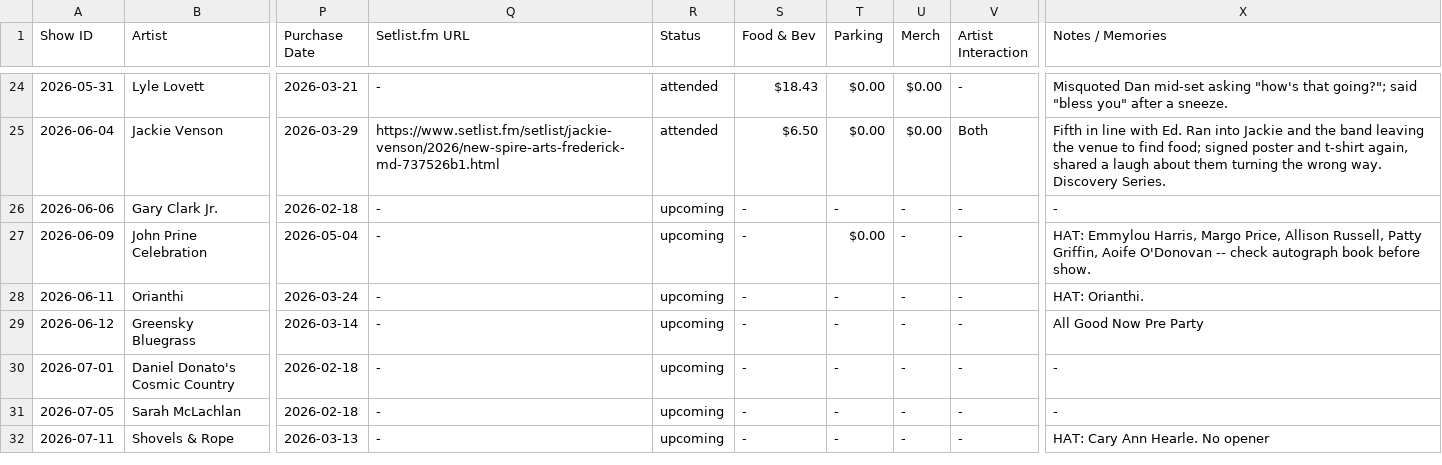
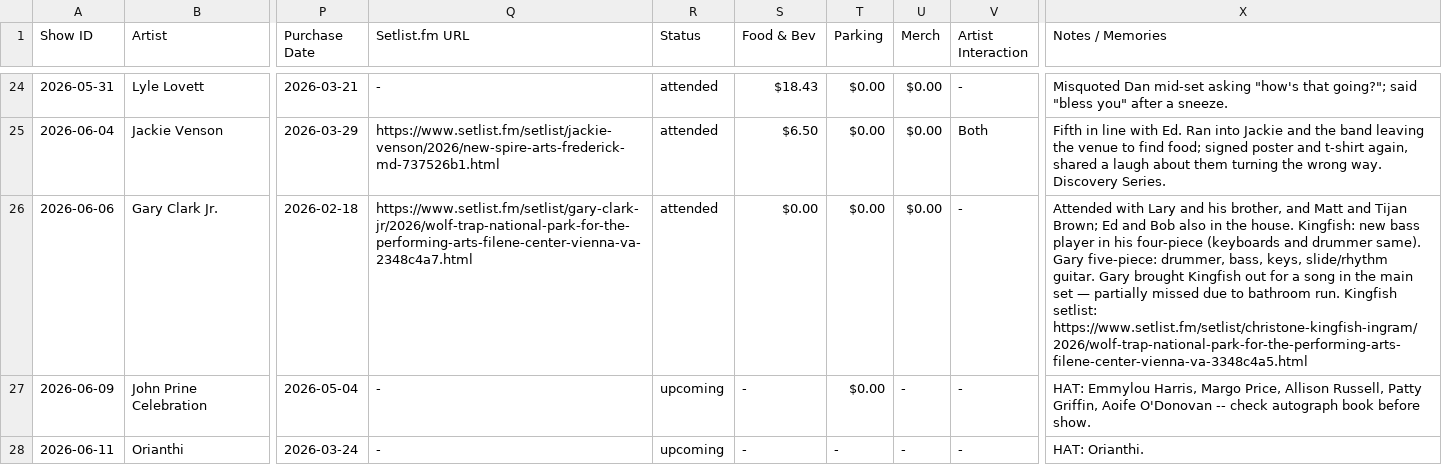
Before and after one commit to dan2bit/live-shows, a TSV file: live_shows_current.tsv, drawn as a sheet; only a part is shown, gaps mark what is left out; the shorter side is filled out with more unchanged rows; the diff names each change by its address in the sheet, - before the commit and + after, or states it on an @@ line.

Commit message:
post-show: Gary Clark Jr. 2026-06-06 (Wolf Trap); add spending row

```diff
--- a/live_shows_current.tsv
+++ b/live_shows_current.tsv
-Q26 (Setlist.fm URL): -
+Q26 (Setlist.fm URL): https://www.setlist.fm/setlist/gary-clark-jr/2026/wolf-trap-national-park-for-the-performing-arts-filene-center-vienna-va-2348c4a7.html
-R26 (Status): upcoming
+R26 (Status): attended
-S26 (Food & Bev): -
+S26 (Food & Bev): $0.00
-T26 (Parking): -
+T26 (Parking): $0.00
-U26 (Merch): -
+U26 (Merch): $0.00
-X26 (Notes / Memories): -
+X26 (Notes / Memories): Attended with Lary and his brother, and Matt and Tijan Brown; Ed and Bob also in the house. Kingfish: new bass player in his four-piece (keyboards and drummer same). Gary five-piece: drummer, bass, keys, slide/rhythm guitar. Gary brought Kingfish out for a song in the main set — partially missed due to bathroom run. Kingfish setlist: https://www.setlist.fm/setlist/christone-kingfish-ingram/2026/wolf-trap-national-park-for-the-performing-arts-filene-center-vienna-va-3348c4a5.html
```
Also changed, not shown: spending.tsv.
